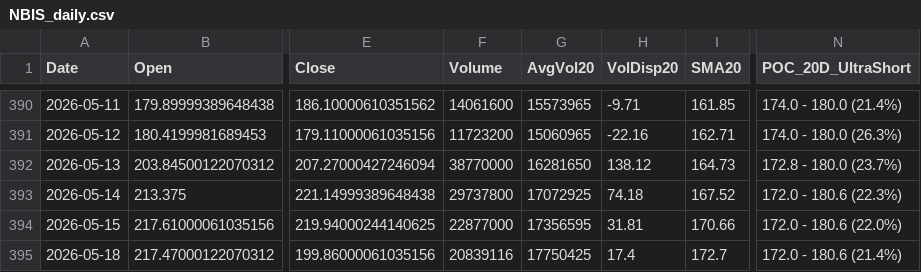
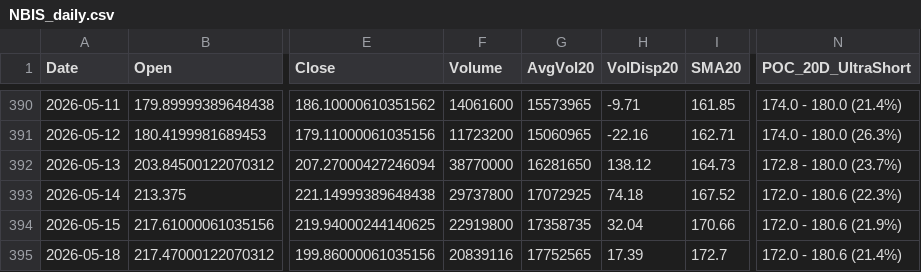
Before and after one commit to Junwoo-Genius/market-snapshot, a CSV file: public/csv/NBIS_daily.csv, drawn as a sheet; only a part is shown, gaps mark what is left out; the diff names each change by its address in the sheet, - before the commit and + after, or states it on an @@ line.

```diff
--- a/public/csv/NBIS_daily.csv
+++ b/public/csv/NBIS_daily.csv
-F394 (Volume): 22877000
+F394 (Volume): 22919800
-G394 (AvgVol20): 17356595
+G394 (AvgVol20): 17358735
-H394 (VolDisp20): 31.81
+H394 (VolDisp20): 32.04
-N394 (POC_20D_UltraShort): 172.0 - 180.6 (22.0%)
+N394 (POC_20D_UltraShort): 172.0 - 180.6 (21.9%)
-G395 (AvgVol20): 17750425
+G395 (AvgVol20): 17752565
-H395 (VolDisp20): 17.4
+H395 (VolDisp20): 17.39
```
Also changed, not shown: public/csv/CRCL_daily.csv, public/csv/IREN_daily.csv, 26 other files.
